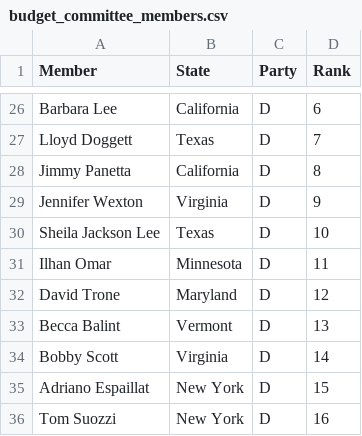
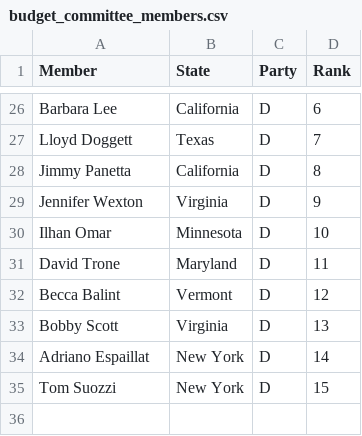
Before and after one commit to newhannes/hbc_speaking_order, a CSV file: budget_committee_members.csv, drawn as a sheet; only a part is shown, gaps mark what is left out.

Commit message:
added code that scrapes the budget.house.gov website to get current members for Repubs, removed Lee from spreadsheet

```diff
--- a/budget_committee_members.csv
+++ b/budget_committee_members.csv
@@ -29,8 +29,7 @@ Jimmy Panetta,California,D,8
 Jennifer Wexton,Virginia,D,9
-Sheila Jackson Lee,Texas,D,10
-Ilhan Omar,Minnesota,D,11
-David Trone,Maryland,D,12
-Becca Balint,Vermont,D,13
-Bobby Scott,Virginia,D,14
-Adriano Espaillat,New York,D,15
-Tom Suozzi,New York,D,16
+Ilhan Omar,Minnesota,D,10
+David Trone,Maryland,D,11
+Becca Balint,Vermont,D,12
+Bobby Scott,Virginia,D,13
+Adriano Espaillat,New York,D,14
+Tom Suozzi,New York,D,15
```
Also changed, not shown: 3 other files.
